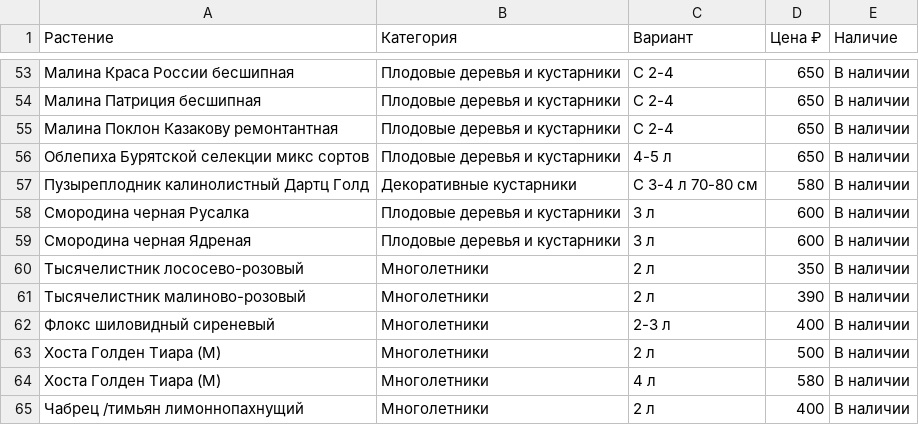
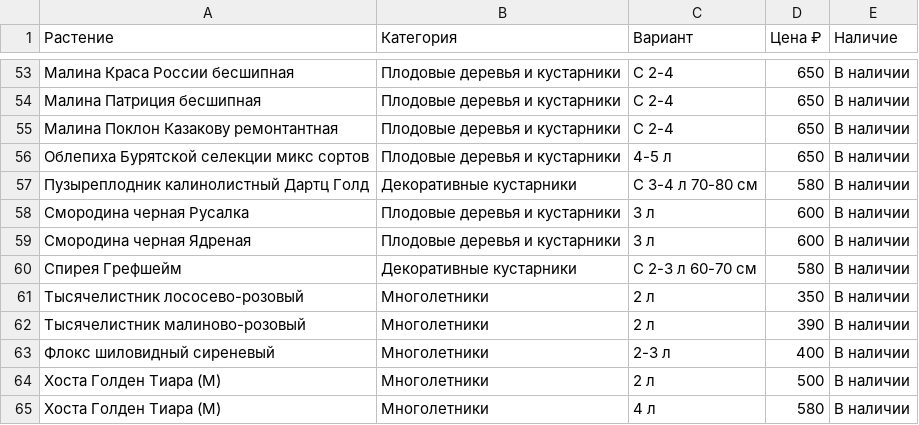
Before and after one commit to i-romanoff/chudni-sad, a CSV file: data/price.csv, drawn as a sheet; only a part is shown, gaps mark what is left out; the shorter side is filled out with more unchanged rows; the diff names each change by its address in the sheet, - before the commit and + after, or states it on an @@ line.

```diff
--- a/data/price.csv
+++ b/data/price.csv
+row 60: Спирея Грефшейм | Декоративные кустарники | С 2-3 л 60-70 см | 580 | В наличии
```
Also changed, not shown: 4 other files.
